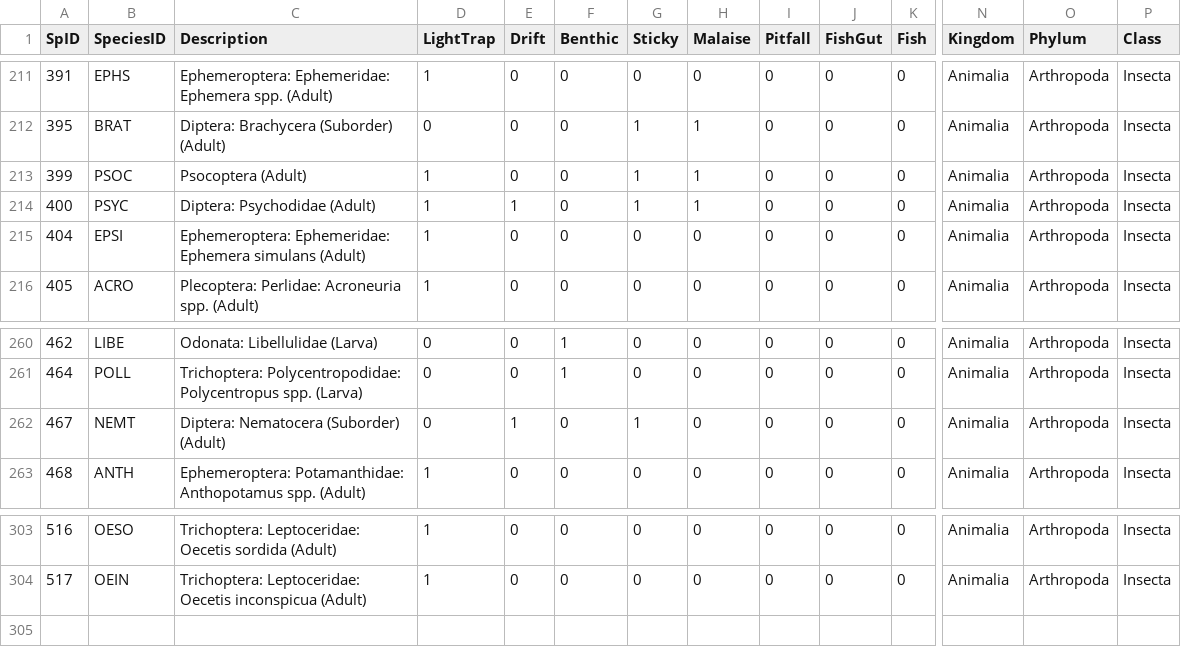
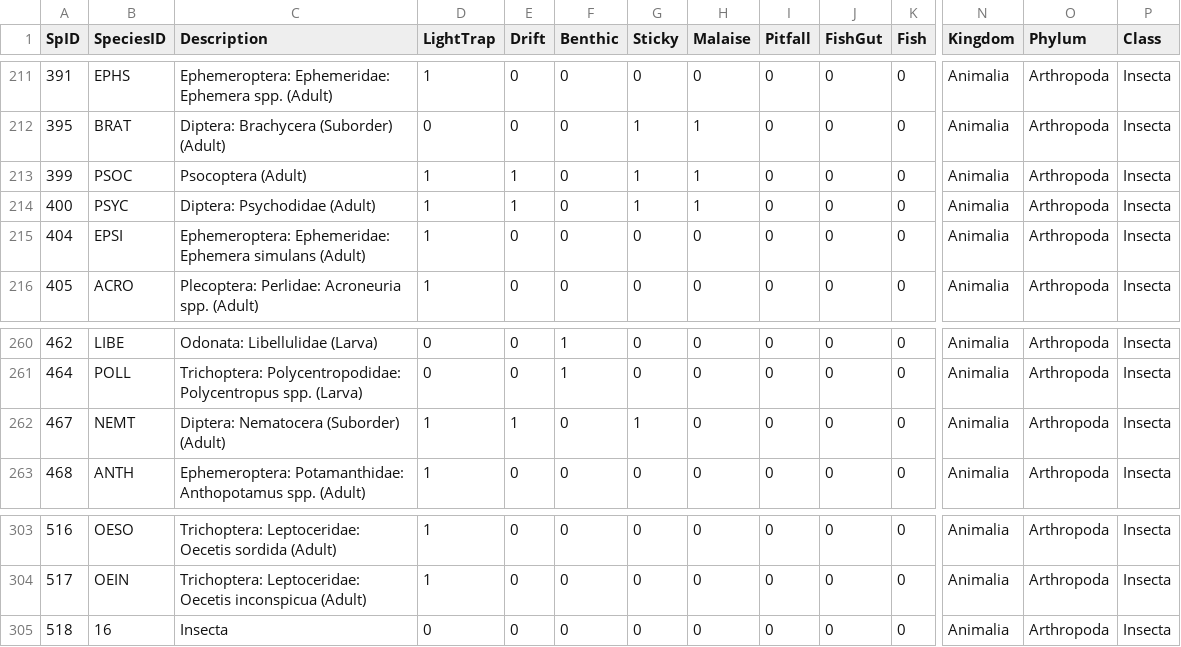
Before and after one commit to jmuehlbauer-usgs/Database, a CSV file: SpeciesList.csv, drawn as a sheet; only a part is shown, gaps mark what is left out; rows hold the shown columns only; the diff names each change by its address in the sheet, - before the commit and + after, or states it on an @@ line.

```diff
--- a/SpeciesList.csv
+++ b/SpeciesList.csv
-E213 (Drift): 0
+E213 (Drift): 1
-D262 (LightTrap): 0
+D262 (LightTrap): 1
+row 305: 518 | 16 | Insecta | 0 | 0 | 0 | 0 | 0 | 0 | 0 | 0 | Animalia | Arthropoda | Insecta
```
Also changed, not shown: 3 other files.
